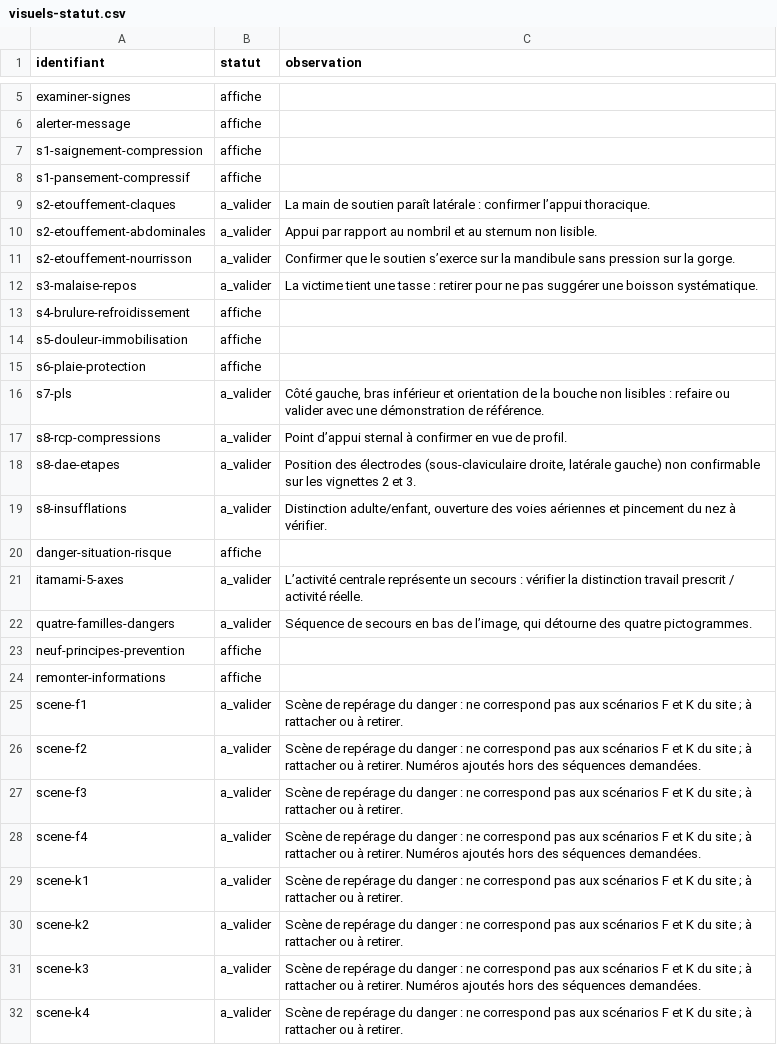
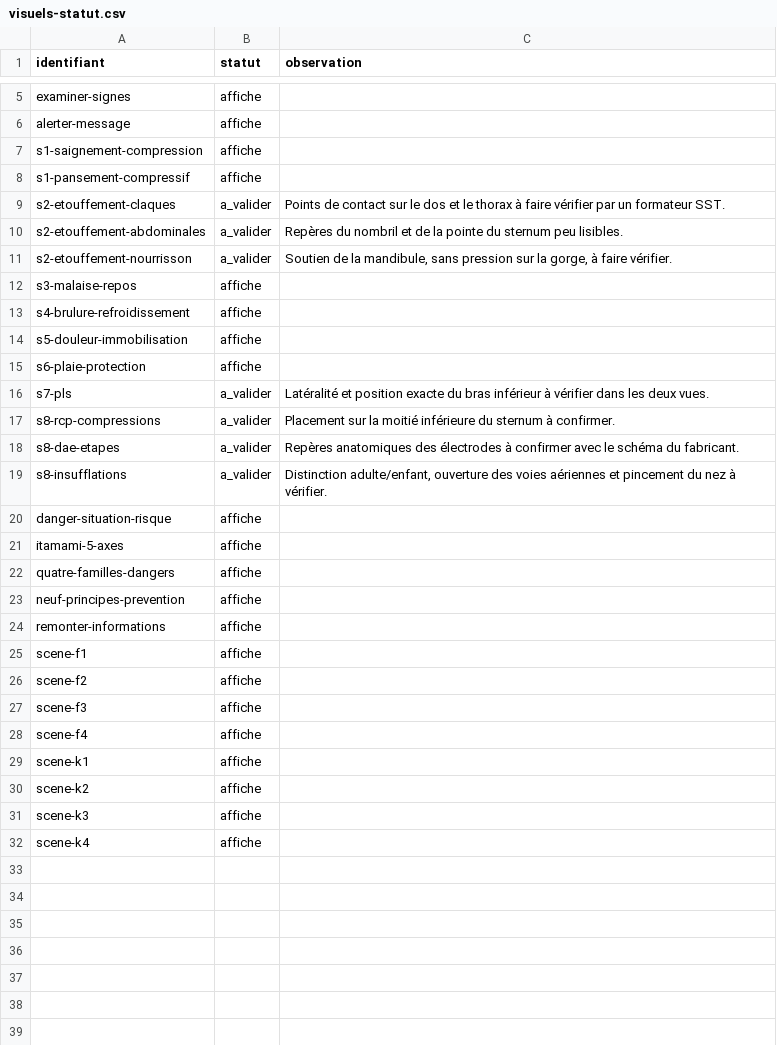
Before and after one commit to ben2flandre-coder/consulteam-academy, a CSV file: sessions/sst/data/visuels-statut.csv, drawn as a sheet; only a part is shown, gaps mark what is left out.

```diff
--- a/sessions/sst/data/visuels-statut.csv
+++ b/sessions/sst/data/visuels-statut.csv
@@ -8,6 +8,6 @@ s1-saignement-compression;affiche;
 s1-pansement-compressif;affiche;
-s2-etouffement-claques;a_valider;La main de soutien paraît latérale : confirmer l’appui thoracique.
-s2-etouffement-abdominales;a_valider;Appui par rapport au nombril et au sternum non lisible.
-s2-etouffement-nourrisson;a_valider;Confirmer que le soutien s’exerce sur la mandibule sans pression sur la gorge.
-s3-malaise-repos;a_valider;La victime tient une tasse : retirer pour ne pas suggérer une boisson systématique.
+s2-etouffement-claques;a_valider;Points de contact sur le dos et le thorax à faire vérifier par un formateur SST.
+s2-etouffement-abdominales;a_valider;Repères du nombril et de la pointe du sternum peu lisibles.
+s2-etouffement-nourrisson;a_valider;Soutien de la mandibule, sans pression sur la gorge, à faire vérifier.
+s3-malaise-repos;affiche;
 s4-brulure-refroidissement;affiche;
@@ -15,18 +15,18 @@ s5-douleur-immobilisation;affiche;
 s6-plaie-protection;affiche;
-s7-pls;a_valider;Côté gauche, bras inférieur et orientation de la bouche non lisibles : refaire ou valider avec une démonstration de référence.
-s8-rcp-compressions;a_valider;Point d’appui sternal à confirmer en vue de profil.
-s8-dae-etapes;a_valider;Position des électrodes (sous-claviculaire droite, latérale gauche) non confirmable sur les vignettes 2 et 3.
+s7-pls;a_valider;Latéralité et position exacte du bras inférieur à vérifier dans les deux vues.
+s8-rcp-compressions;a_valider;Placement sur la moitié inférieure du sternum à confirmer.
+s8-dae-etapes;a_valider;Repères anatomiques des électrodes à confirmer avec le schéma du fabricant.
 s8-insufflations;a_valider;Distinction adulte/enfant, ouverture des voies aériennes et pincement du nez à vérifier.
 danger-situation-risque;affiche;
-itamami-5-axes;a_valider;L’activité centrale représente un secours : vérifier la distinction travail prescrit / activité réelle.
-quatre-familles-dangers;a_valider;Séquence de secours en bas de l’image, qui détourne des quatre pictogrammes.
+itamami-5-axes;affiche;
+quatre-familles-dangers;affiche;
 neuf-principes-prevention;affiche;
 remonter-informations;affiche;
-scene-f1;a_valider;"Scène de repérage du danger : ne correspond pas aux scénarios F et K du site ; à rattacher ou à retirer."
-scene-f2;a_valider;"Scène de repérage du danger : ne correspond pas aux scénarios F et K du site ; à rattacher ou à retirer. Numéros ajoutés hors des séquences demandées."
-scene-f3;a_valider;"Scène de repérage du danger : ne correspond pas aux scénarios F et K du site ; à rattacher ou à retirer."
-scene-f4;a_valider;"Scène de repérage du danger : ne correspond pas aux scénarios F et K du site ; à rattacher ou à retirer. Numéros ajoutés hors des séquences demandées."
-scene-k1;a_valider;"Scène de repérage du danger : ne correspond pas aux scénarios F et K du site ; à rattacher ou à retirer."
-scene-k2;a_valider;"Scène de repérage du danger : ne correspond pas aux scénarios F et K du site ; à rattacher ou à retirer."
-scene-k3;a_valider;"Scène de repérage du danger : ne correspond pas aux scénarios F et K du site ; à rattacher ou à retirer. Numéros ajoutés hors des séquences demandées."
-scene-k4;a_valider;"Scène de repérage du danger : ne correspond pas aux scénarios F et K du site ; à rattacher ou à retirer."
+scene-f1;affiche;
+scene-f2;affiche;
+scene-f3;affiche;
+scene-f4;affiche;
+scene-k1;affiche;
+scene-k2;affiche;
+scene-k3;affiche;
+scene-k4;affiche;
```
Also changed, not shown: sessions/sst/data/registre-visuels.csv, 43 other files.
